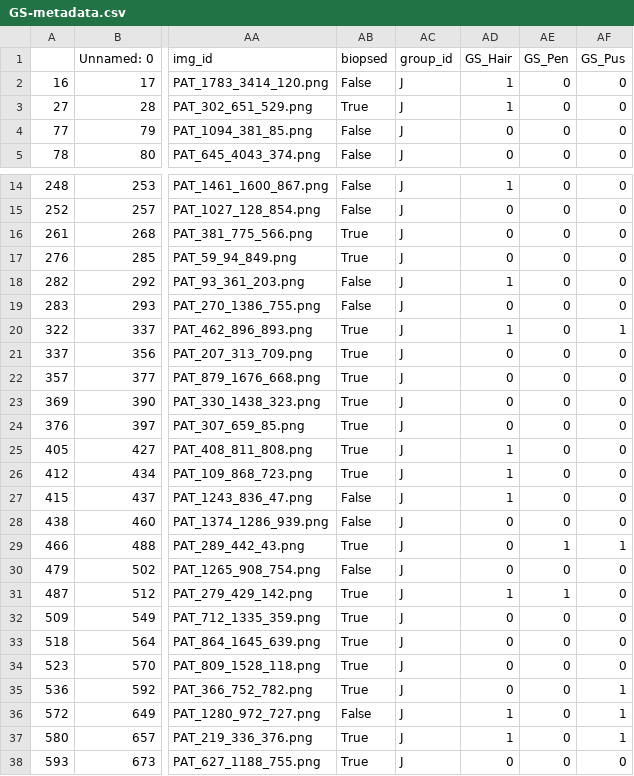
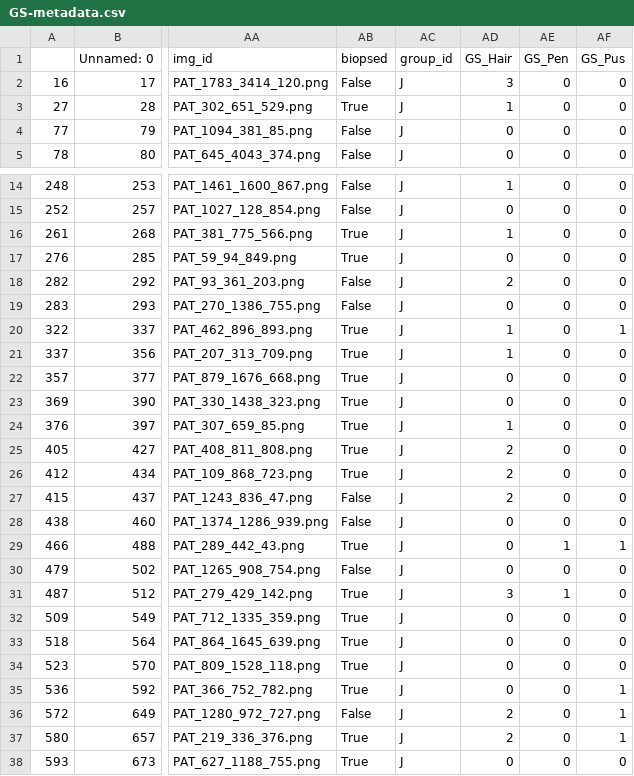
Before and after one commit to JDvorak1/Projects-in-Data-Science-Spring-2026-Group-J, a CSV file: data/GS-metadata.csv, drawn as a sheet; only a part is shown, gaps mark what is left out; the diff covers the shown part only; the diff names each change by its address in the sheet, - before the commit and + after, or states it on an @@ line.

Commit message:
updated metadata

```diff
--- a/data/GS-metadata.csv
+++ b/data/GS-metadata.csv
-AD2 (GS_Hair): 1
+AD2 (GS_Hair): 3
-AD16 (GS_Hair): 0
+AD16 (GS_Hair): 1
-AD18 (GS_Hair): 1
+AD18 (GS_Hair): 2
-AD21 (GS_Hair): 0
+AD21 (GS_Hair): 1
-AD24 (GS_Hair): 0
+AD24 (GS_Hair): 1
-AD25:AD27 (GS_Hair): 1
+AD25:AD27 (GS_Hair): 2
-AD31 (GS_Hair): 1
+AD31 (GS_Hair): 3
-AD36:AD37 (GS_Hair): 1
+AD36:AD37 (GS_Hair): 2
```
Also changed, not shown: 24 edited cells elsewhere in this file.
